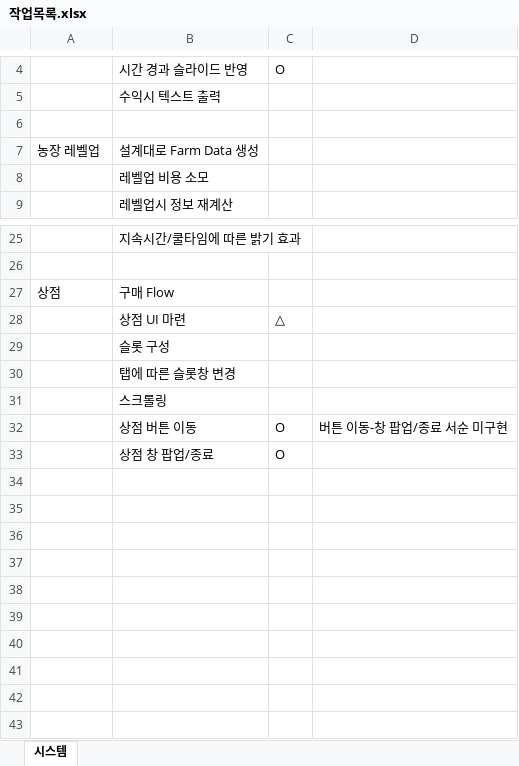
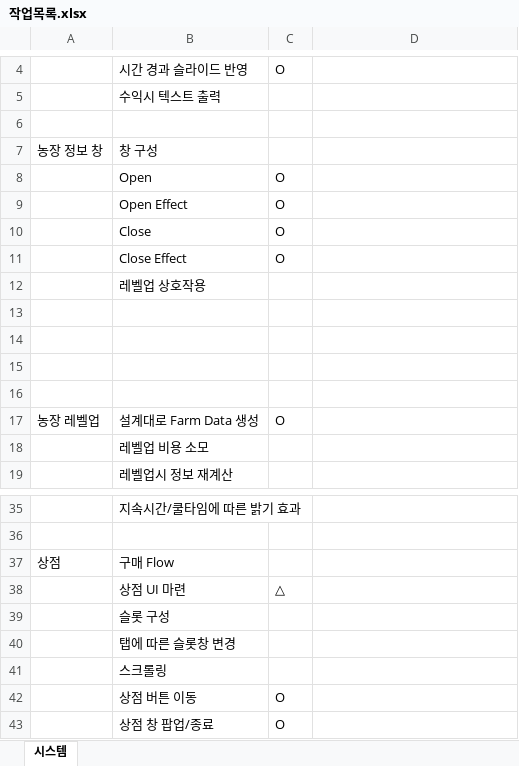
Before and after one commit to wlrud753/CarryCarrot, an Excel workbook: Unity 프로젝트/작업목록.xlsx, sheet 시스템, drawn as a sheet; only a part is shown, gaps mark what is left out; values as stored, in another font and other column widths than the file's, no borders; addresses are those after the commit; the diff names each change by its address in the sheet, - before the commit and + after, or states it on an @@ line.

Commit message:
unity 작업

```diff
--- a/Unity 프로젝트/작업목록.xlsx (sheet 시스템)
+++ b/Unity 프로젝트/작업목록.xlsx (sheet 시스템)
+row 7: 농장 정보 창 | 창 구성
+row 8:  | Open | O
+row 9:  | Open Effect | O
+row 10:  | Close | O
+row 11:  | Close Effect | O
+row 12:  | 레벨업 상호작용
+row 13: (empty)
+row 14: (empty)
+row 15: (empty)
+row 16: (empty)
-C17: (empty)
+C17: O
-D42: 버튼 이동-창 팝업/종료 서순 미구현
+D42: (empty)
```
Also changed, not shown: 25 other files.
